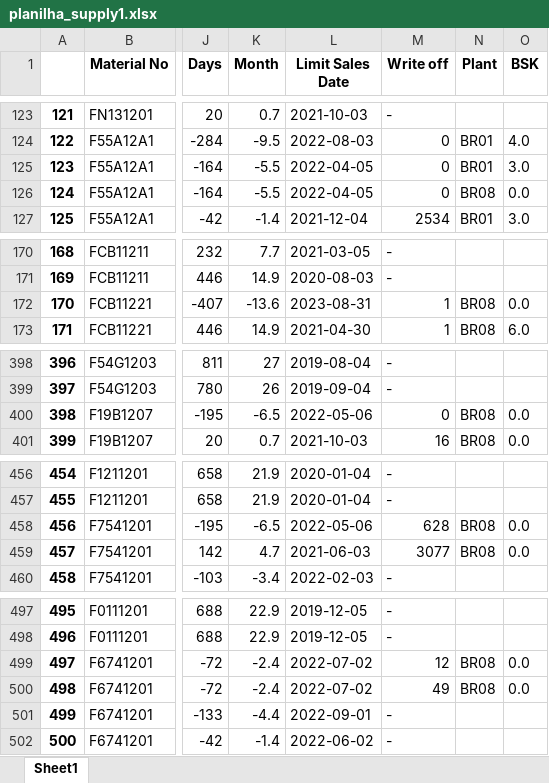
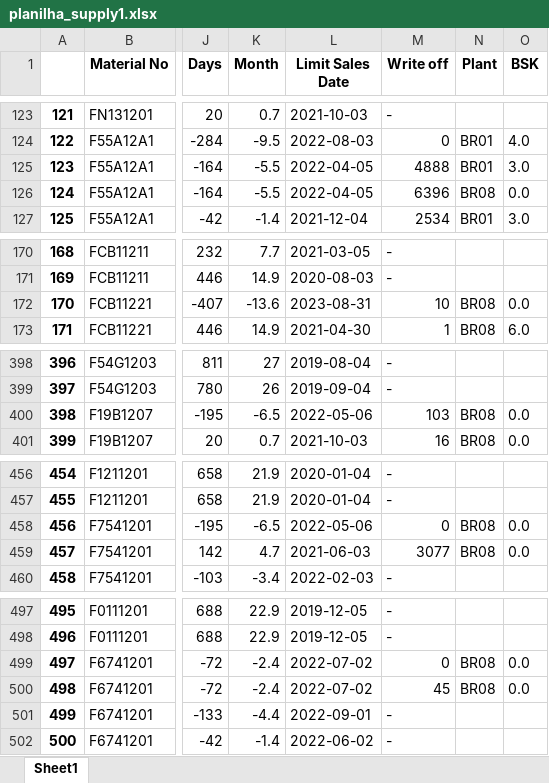
Before and after one commit to mkmacedo/merck_supply, an Excel workbook: planilha_supply1.xlsx, sheet Sheet1, drawn as a sheet; only a part is shown, gaps mark what is left out; values as stored, in another font and other column widths than the file's, no borders; the diff covers the shown part only; the diff names each change by its address in the sheet, - before the commit and + after, or states it on an @@ line.

Commit message:
write off correcao

```diff
--- a/planilha_supply1.xlsx (sheet Sheet1)
+++ b/planilha_supply1.xlsx (sheet Sheet1)
-M125 (Write off): 0
+M125 (Write off): 4888
-M126 (Write off): 0
+M126 (Write off): 6396
-M172 (Write off): 1
+M172 (Write off): 10
-M400 (Write off): 0
+M400 (Write off): 103
-M458 (Write off): 628
+M458 (Write off): 0
-M499 (Write off): 12
+M499 (Write off): 0
-M500 (Write off): 49
+M500 (Write off): 45
```
Also changed, not shown: 1 edited cell elsewhere in this sheet, planilha_destruicao.xlsx, planilha_supply2.xlsx, 3 other files.
